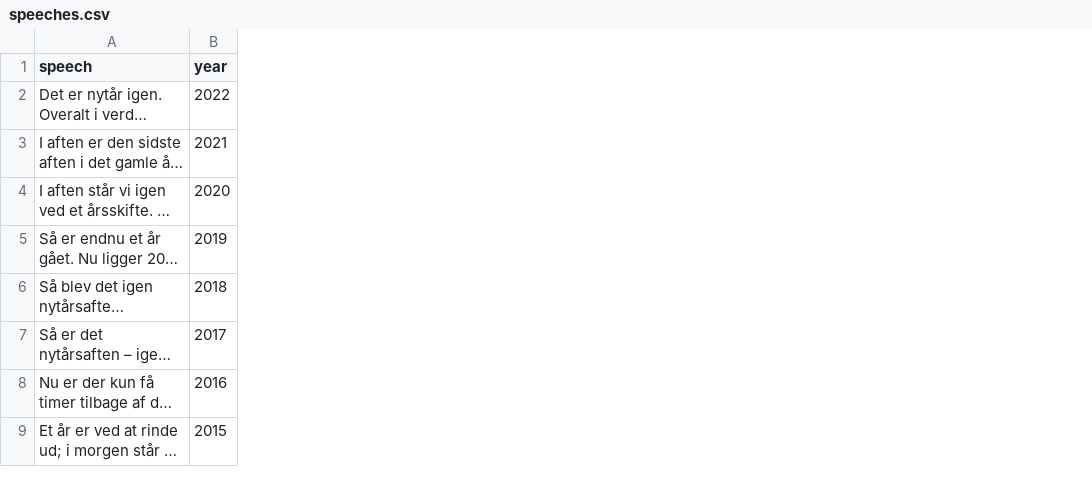
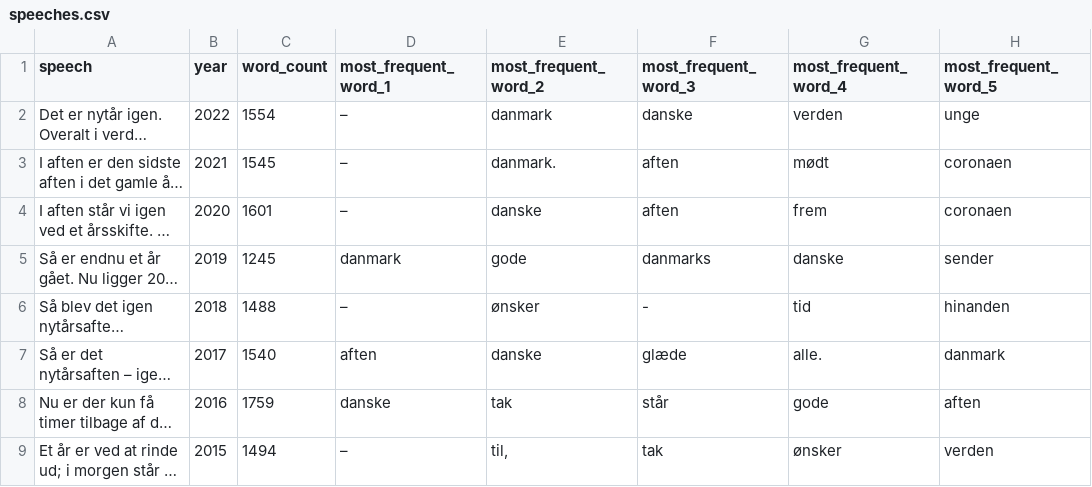
Before and after one commit to jorgenhw/predictable_daisy, a CSV file: data/speeches.csv, drawn as a sheet; only a part is shown; long unchanged cells end in …; the diff names each change by its address in the sheet, - before the commit and + after, or states it on an @@ line.

```diff
--- a/data/speeches.csv
+++ b/data/speeches.csv
+column C (word_count), rows 2-9: 1554 | 1545 | 1601 | 1245 | 1488 | 1540 | 1759 | 1494
+column D (most_frequent_word_1), rows 2-9: – | – | – | danmark | – | aften | danske | –
+column E (most_frequent_word_2), rows 2-9: danmark | danmark. | danske | gode | ønsker | danske | tak | til,
+column F (most_frequent_word_3), rows 2-9: danske | aften | aften | danmarks | - | glæde | står | tak
+column G (most_frequent_word_4), rows 2-9: verden | mødt | frem | danske | tid | alle. | gode | ønsker
+column H (most_frequent_word_5), rows 2-9: unge | coronaen | coronaen | sender | hinanden | danmark | aften | verden
```
Also changed, not shown: 52 other files.
